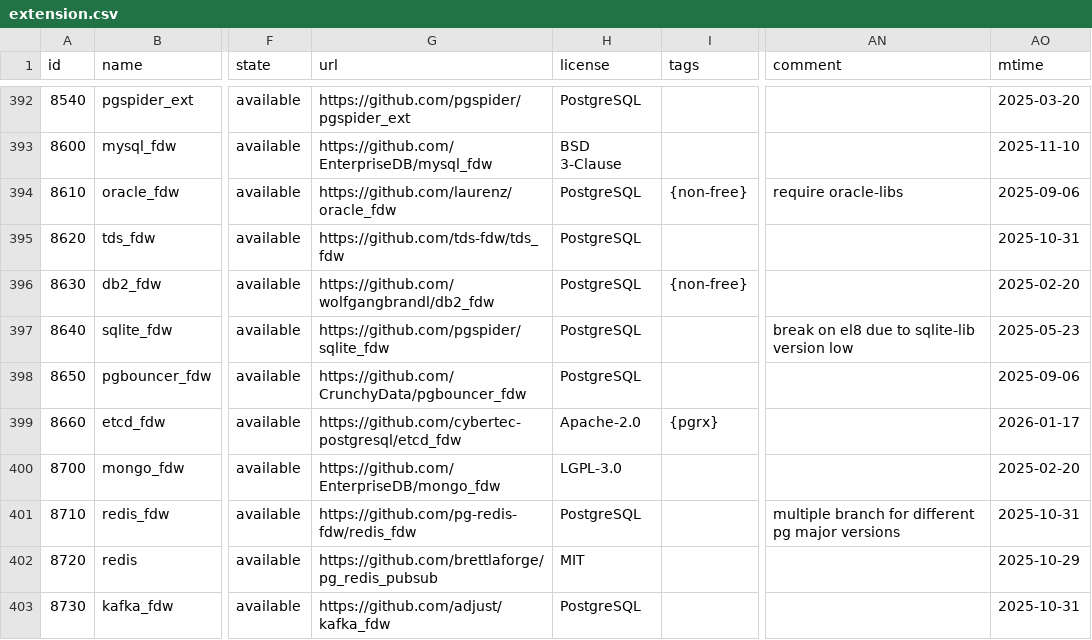
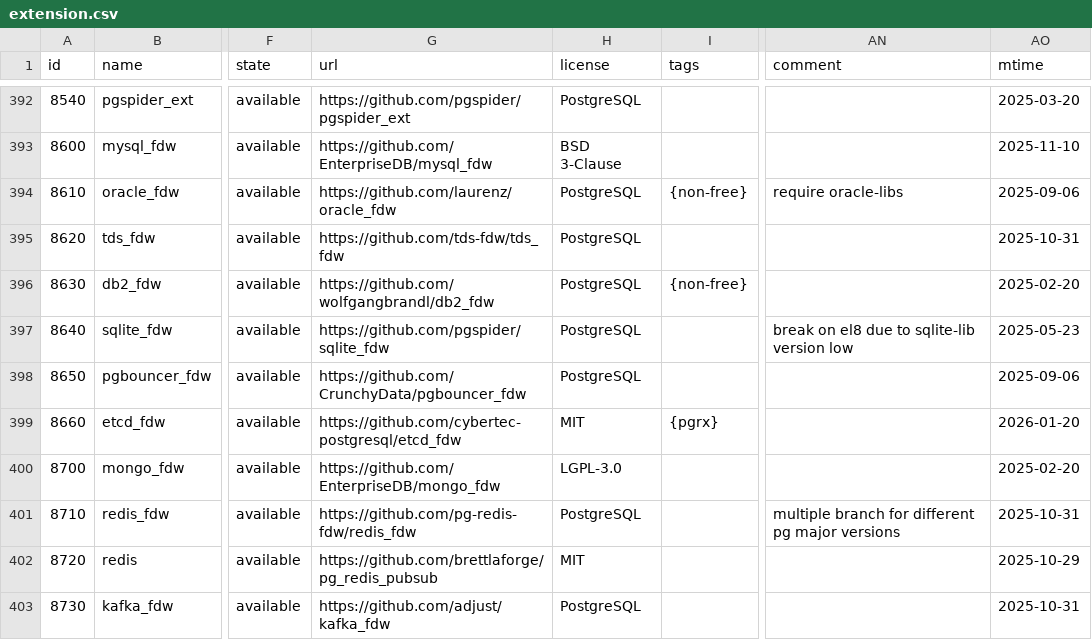
Before and after one commit to pgsty/pgext, a CSV file: db/extension.csv, drawn as a sheet; only a part is shown, gaps mark what is left out; the diff names each change by its address in the sheet, - before the commit and + after, or states it on an @@ line.

Commit message:
routine extension update

```diff
--- a/db/extension.csv
+++ b/db/extension.csv
-H399 (license): Apache-2.0
+H399 (license): MIT
-AO399 (mtime): 2026-01-17
+AO399 (mtime): 2026-01-20
```
Also changed, not shown: 13 other files.
